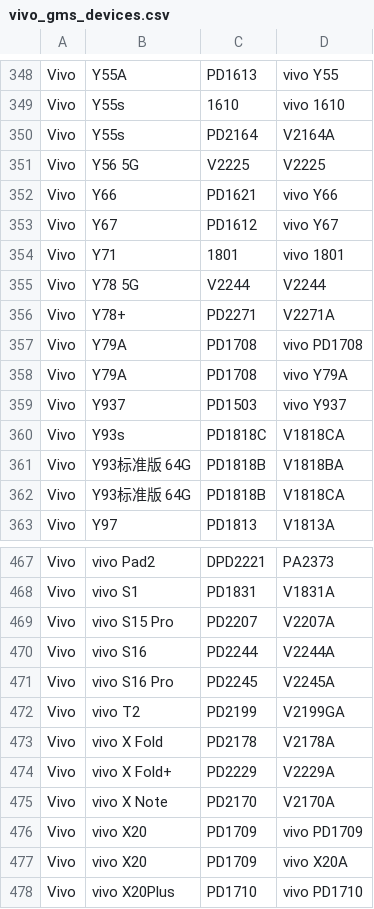
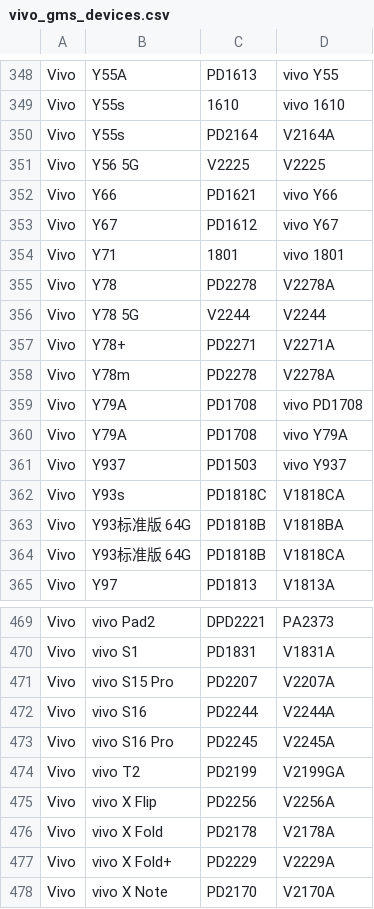
Before and after one commit to Soar1989/get_android_data, a CSV file: data/vivo_gms_devices.csv, drawn as a sheet; only a part is shown, gaps mark what is left out; the shorter side is filled out with more unchanged rows.

```diff
--- a/data/vivo_gms_devices.csv
+++ b/data/vivo_gms_devices.csv
@@ -354,4 +354,6 @@ Vivo,Y67,PD1612,vivo Y67
 Vivo,Y71,1801,vivo 1801
+Vivo,Y78,PD2278,V2278A
 Vivo,Y78 5G,V2244,V2244
 Vivo,Y78+,PD2271,V2271A
+Vivo,Y78m,PD2278,V2278A
 Vivo,Y79A,PD1708,vivo PD1708
@@ -472,2 +474,3 @@ Vivo,vivo S16 Pro,PD2245,V2245A
 Vivo,vivo T2,PD2199,V2199GA
+Vivo,vivo X Flip,PD2256,V2256A
 Vivo,vivo X Fold,PD2178,V2178A
```
Also changed, not shown: data/oplus_gms_devices.csv.
